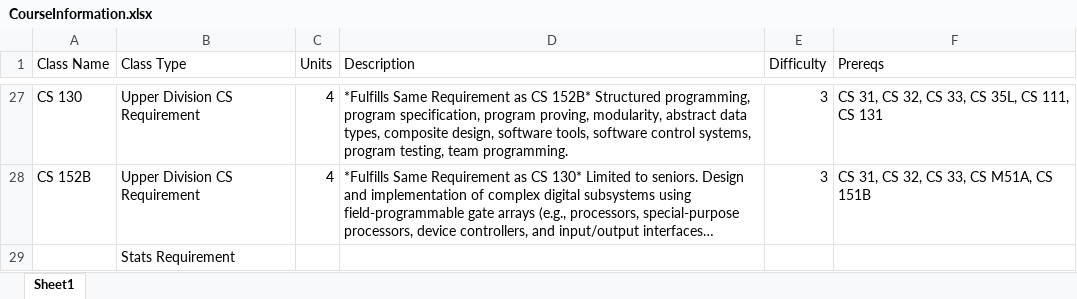
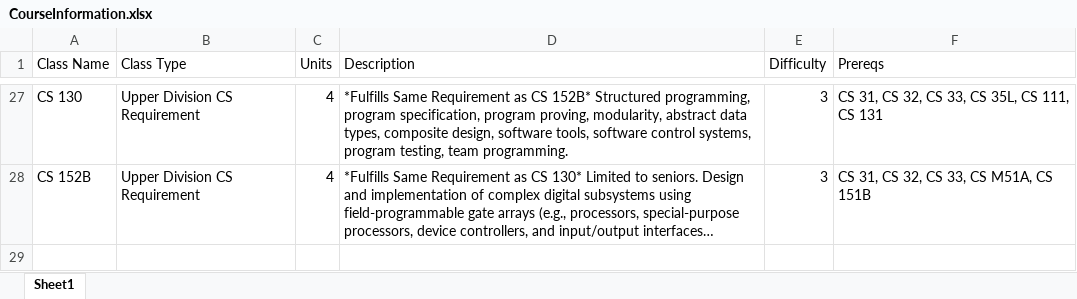
Before and after one commit to benh4627/transferify, an Excel workbook: CourseInformation.xlsx, sheet Sheet1, drawn as a sheet; only a part is shown, gaps mark what is left out; long unchanged cells end in …; values as stored, in another font and other column widths than the file's, no borders; the diff names each change by its address in the sheet, - before the commit and + after, or states it on an @@ line.

Commit message:
add all info

```diff
--- a/CourseInformation.xlsx (sheet Sheet1)
+++ b/CourseInformation.xlsx (sheet Sheet1)
-row 29:  | Stats Requirement
```
